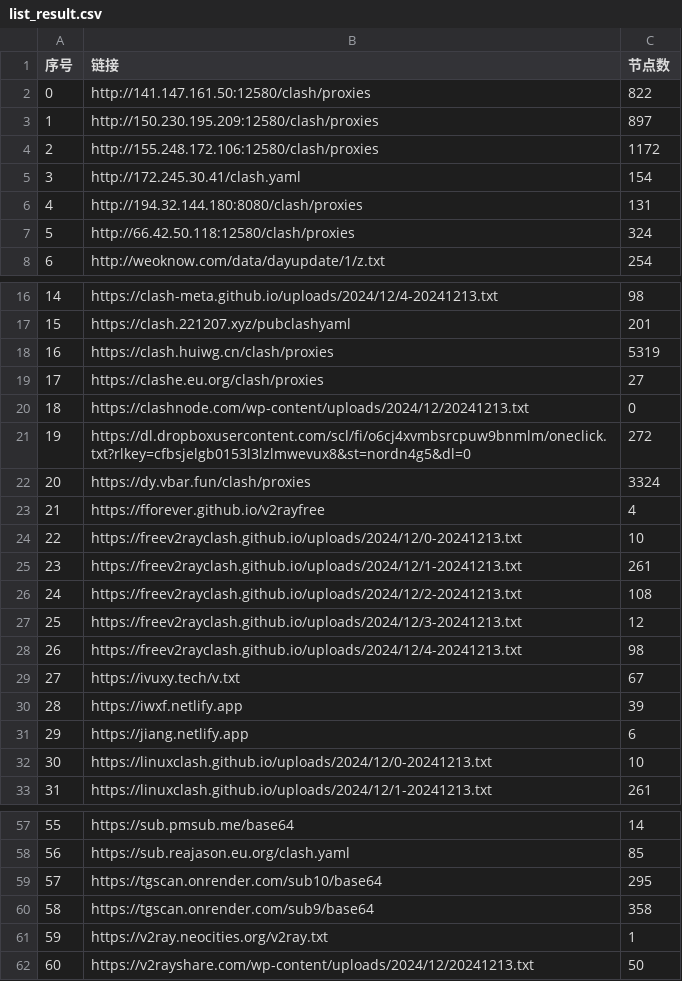
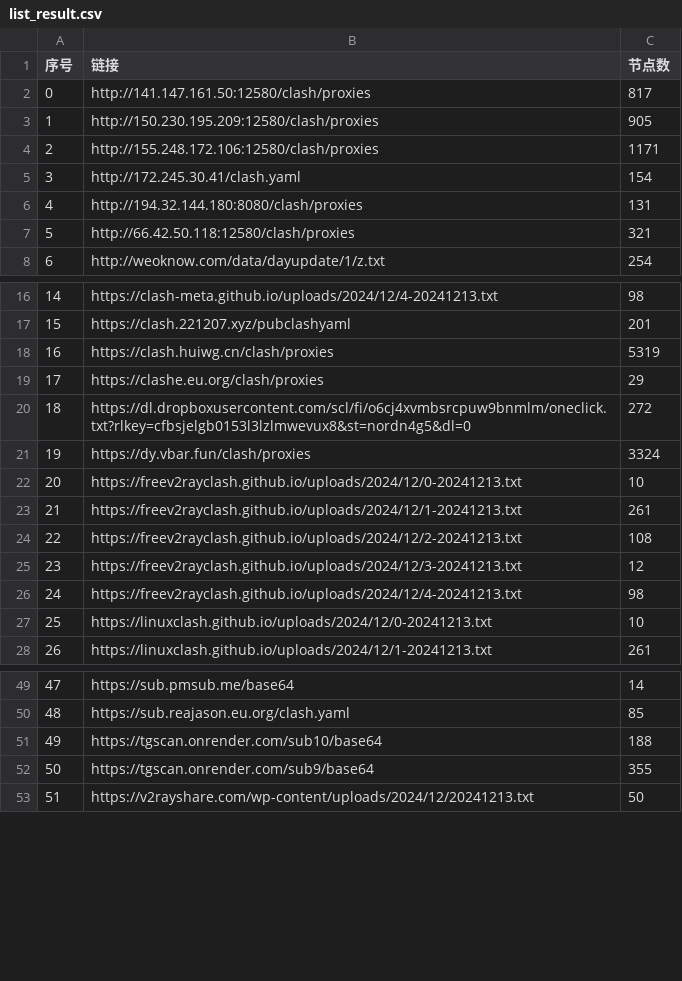
Before and after one commit to qjlxg/ss3, a CSV file: list_result.csv, drawn as a sheet; only a part is shown, gaps mark what is left out; removed rows and columns are numbered as before the commit, all else as after; the diff covers the shown part only; the diff names each change by its address in the sheet, - before the commit and + after, or states it on an @@ line.

```diff
--- a/list_result.csv
+++ b/list_result.csv
-C2 (节点数): 822
+C2 (节点数): 817
-C3 (节点数): 897
+C3 (节点数): 905
-C4 (节点数): 1172
+C4 (节点数): 1171
-C7 (节点数): 324
+C7 (节点数): 321
-C19 (节点数): 27
+C19 (节点数): 29
-row 20: 18 | https://clashnode.com/wp-content/uploads/2024/12/20241213.txt | 0
@@ column A (序号) renumbered between rows 20 and 62 @@
-row 23: 21 | https://fforever.github.io/v2rayfree | 4
-row 29: 27 | https://ivuxy.tech/v.txt | 67
-row 30: 28 | https://iwxf.netlify.app | 39
-row 31: 29 | https://jiang.netlify.app | 6
-C51 (节点数): 295
+C51 (节点数): 188
-C52 (节点数): 358
+C52 (节点数): 355
-row 61: 59 | https://v2ray.neocities.org/v2ray.txt | 1
```
Also changed, not shown: 8 removed rows and 9 edited cells elsewhere in this file, 3 other files.
